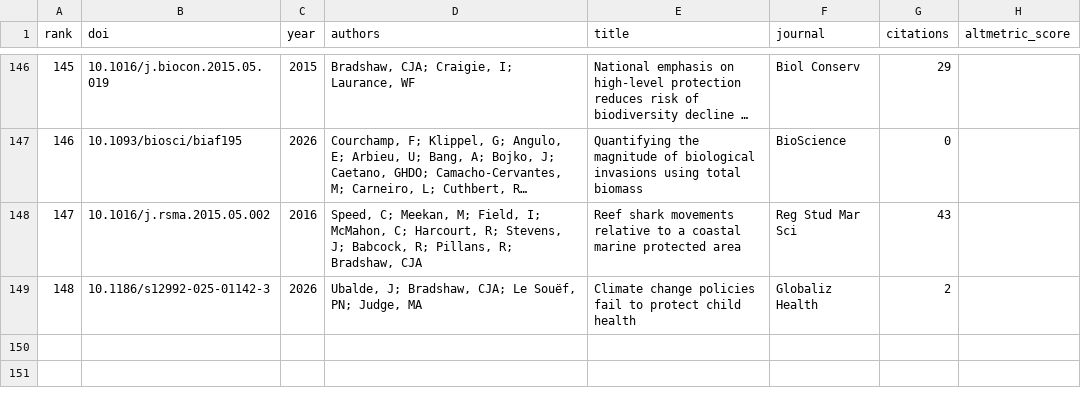
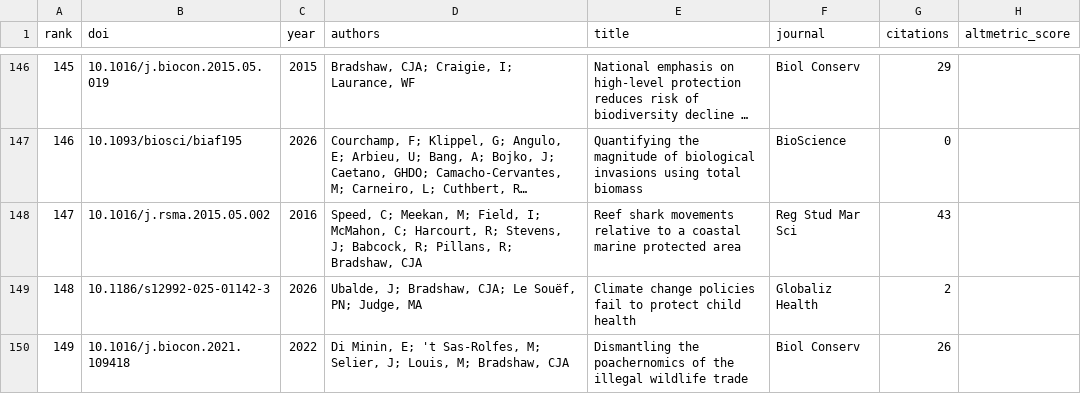
Before and after one commit to cjabradshaw/AltmetricBradshaw, a CSV file: publications.csv, drawn as a sheet; only a part is shown, gaps mark what is left out; long unchanged cells end in …; the diff names each change by its address in the sheet, - before the commit and + after, or states it on an @@ line.

```diff
--- a/publications.csv
+++ b/publications.csv
+row 150: 149 | 10.1016/j.biocon.2021.109418 | 2022 | Di Minin, E; 't Sas-Rolfes, M; Selier, J; Louis, M; Bradshaw, CJA | Dismantling the poachernomics of the illegal wildlife trade | Biol Conserv | 26
```
Also changed, not shown: 1 other file.
